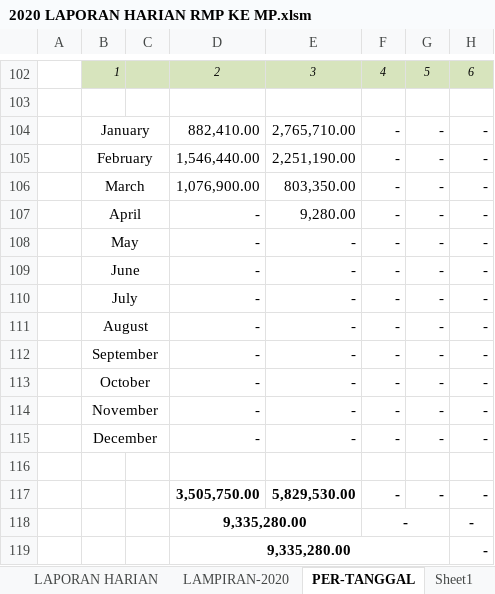
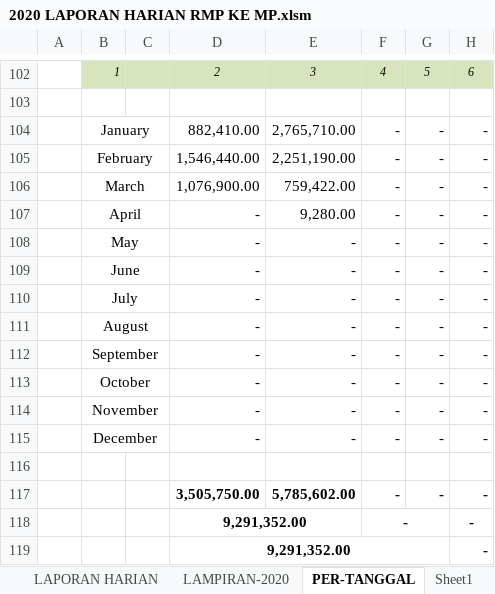
Before and after one commit to rudi-nurdin/RMP2020, an Excel workbook: Excel/2020 LAPORAN HARIAN RMP KE MP.xlsm, sheet PER-TANGGAL, drawn as a sheet; only a part is shown, gaps mark what is left out; values as stored, in another font and other column widths than the file's, no borders; conditional formats not drawn; the diff names each change by its address in the sheet, - before the commit and + after, or states it on an @@ line.

```diff
--- a/Excel/2020 LAPORAN HARIAN RMP KE MP.xlsm (sheet PER-TANGGAL)
+++ b/Excel/2020 LAPORAN HARIAN RMP KE MP.xlsm (sheet PER-TANGGAL)
-E106: 803,350.00
+E106: 759,422.00
-E117: 5,829,530.00
+E117: 5,785,602.00
-D118:D119: 9,335,280.00
+D118:D119: 9,291,352.00
```
Also changed, not shown: sheet LAPORAN HARIAN, sheet DATA.
